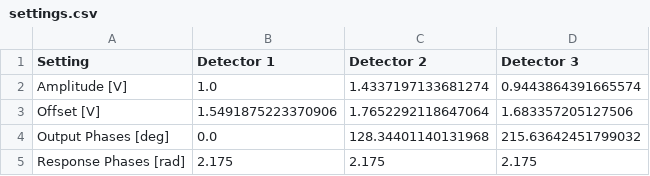
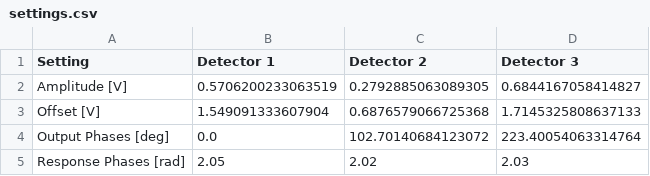
Before and after one commit to bilaljo/MiniPTI, a CSV file: minipti/algorithm/configs/settings.csv, drawn as a sheet.

```diff
--- a/minipti/algorithm/configs/settings.csv
+++ b/minipti/algorithm/configs/settings.csv
@@ -1,5 +1,5 @@
 Setting,Detector 1,Detector 2,Detector 3
-Amplitude [V],1.0,1.4337197133681274,0.9443864391665574
-Offset [V],1.5491875223370906,1.7652292118647064,1.683357205127506
-Output Phases [deg],0.0,128.34401140131968,215.63642451799032
-Response Phases [rad],2.175,2.175,2.175
+Amplitude [V],0.5706200233063519,0.2792885063089305,0.6844167058414827
+Offset [V],1.549091333607904,0.6876579066725368,1.7145325808637133
+Output Phases [deg],0.0,102.70140684123072,223.40054063314764
+Response Phases [rad],2.05,2.02,2.03
```
Also changed, not shown: 14 other files.
